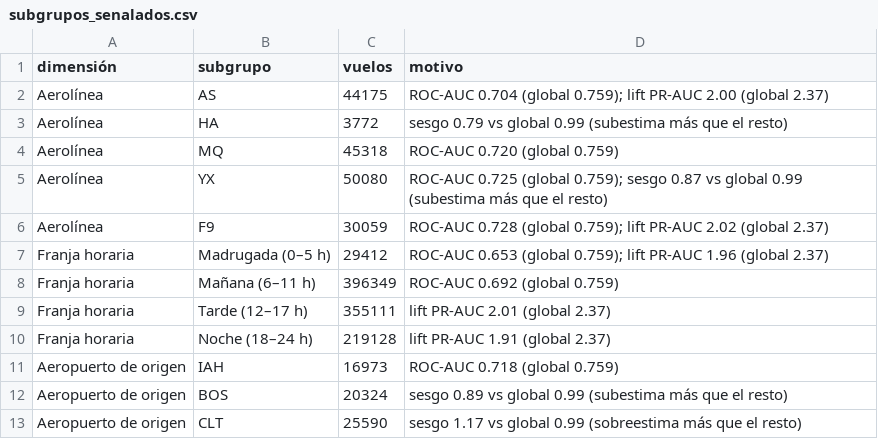
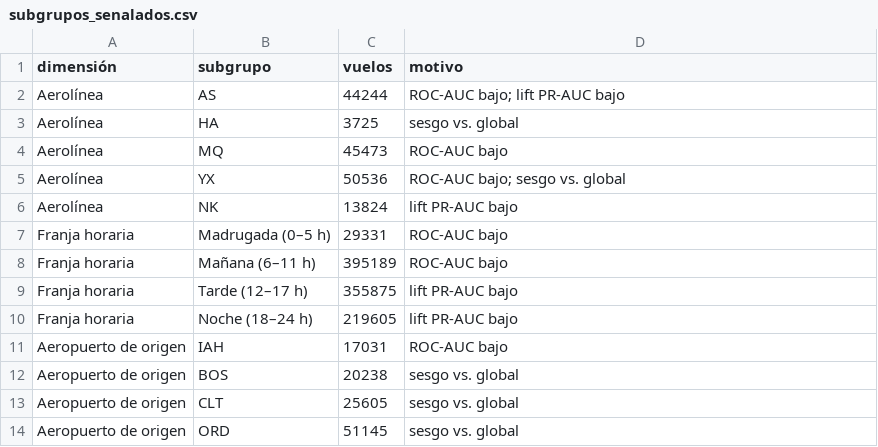
Before and after one commit to Jeronimo1303/Missed-Flight-Risk-Percentage-Analysis-US, a CSV file: dashboard/data/modelo/subgrupos_senalados.csv, drawn as a sheet.

```diff
--- a/dashboard/data/modelo/subgrupos_senalados.csv
+++ b/dashboard/data/modelo/subgrupos_senalados.csv
@@ -1,13 +1,14 @@
 dimensión,subgrupo,vuelos,motivo
-Aerolínea,AS,44175,ROC-AUC 0.704 (global 0.759); lift PR-AUC 2.00 (global 2.37)
-Aerolínea,HA,3772,sesgo 0.79 vs global 0.99 (subestima más que el resto)
-Aerolínea,MQ,45318,ROC-AUC 0.720 (global 0.759)
-Aerolínea,YX,50080,ROC-AUC 0.725 (global 0.759); sesgo 0.87 vs global 0.99 (subestima más que el resto)
-Aerolínea,F9,30059,ROC-AUC 0.728 (global 0.759); lift PR-AUC 2.02 (global 2.37)
-Franja horaria,Madrugada (0–5 h),29412,ROC-AUC 0.653 (global 0.759); lift PR-AUC 1.96 (global 2.37)
-Franja horaria,Mañana (6–11 h),396349,ROC-AUC 0.692 (global 0.759)
-Franja horaria,Tarde (12–17 h),355111,lift PR-AUC 2.01 (global 2.37)
-Franja horaria,Noche (18–24 h),219128,lift PR-AUC 1.91 (global 2.37)
-Aeropuerto de origen,IAH,16973,ROC-AUC 0.718 (global 0.759)
-Aeropuerto de origen,BOS,20324,sesgo 0.89 vs global 0.99 (subestima más que el resto)
-Aeropuerto de origen,CLT,25590,sesgo 1.17 vs global 0.99 (sobreestima más que el resto)
+Aerolínea,AS,44244,ROC-AUC bajo; lift PR-AUC bajo
+Aerolínea,HA,3725,sesgo vs. global
+Aerolínea,MQ,45473,ROC-AUC bajo
+Aerolínea,YX,50536,ROC-AUC bajo; sesgo vs. global
+Aerolínea,NK,13824,lift PR-AUC bajo
+Franja horaria,Madrugada (0–5 h),29331,ROC-AUC bajo
+Franja horaria,Mañana (6–11 h),395189,ROC-AUC bajo
+Franja horaria,Tarde (12–17 h),355875,lift PR-AUC bajo
+Franja horaria,Noche (18–24 h),219605,lift PR-AUC bajo
+Aeropuerto de origen,IAH,17031,ROC-AUC bajo
+Aeropuerto de origen,BOS,20238,sesgo vs. global
+Aeropuerto de origen,CLT,25605,sesgo vs. global
+Aeropuerto de origen,ORD,51145,sesgo vs. global
```
Also changed, not shown: dashboard/data/modelo/comparison_alert_budget.csv, dashboard/data/modelo/model_comparison_full.csv, 11 other files.
